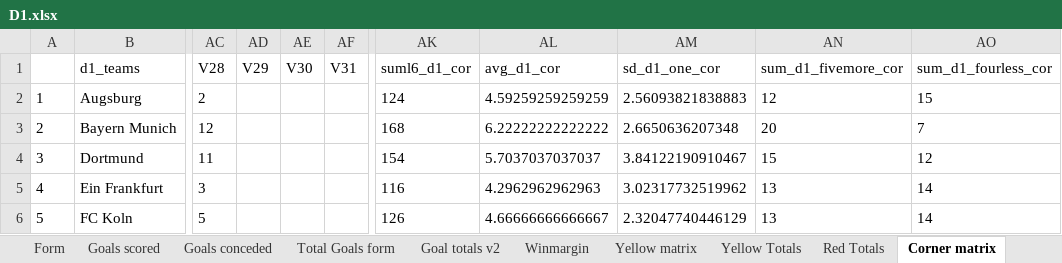
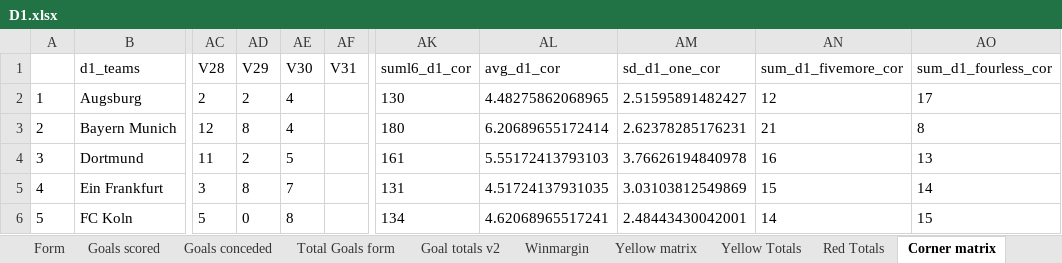
Before and after one commit to gitboyzorro5/Rsoccer, an Excel workbook: Divisions/D1.xlsx, sheet Corner matrix, drawn as a sheet; only a part is shown, gaps mark what is left out; values as stored, in another font and other column widths than the file's, no borders; the diff covers the shown part only; the diff names each change by its address in the sheet, - before the commit and + after, or states it on an @@ line.

```diff
--- a/Divisions/D1.xlsx (sheet Corner matrix)
+++ b/Divisions/D1.xlsx (sheet Corner matrix)
-AD2 (V29): (empty)
+AD2 (V29): 2
-AE2:AE3 (V30): (empty)
+AE2:AE3 (V30): 4
-AK2 (suml6_d1_cor): 124
+AK2 (suml6_d1_cor): 130
-AL2 (avg_d1_cor): 4.59259259259259
+AL2 (avg_d1_cor): 4.48275862068965
-AM2 (sd_d1_one_cor): 2.56093821838883
+AM2 (sd_d1_one_cor): 2.51595891482427
-AO2 (sum_d1_fourless_cor): 15
+AO2 (sum_d1_fourless_cor): 17
-AD3 (V29): (empty)
+AD3 (V29): 8
-AK3 (suml6_d1_cor): 168
+AK3 (suml6_d1_cor): 180
-AL3 (avg_d1_cor): 6.22222222222222
+AL3 (avg_d1_cor): 6.20689655172414
-AM3 (sd_d1_one_cor): 2.6650636207348
+AM3 (sd_d1_one_cor): 2.62378285176231
-AN3 (sum_d1_fivemore_cor): 20
+AN3 (sum_d1_fivemore_cor): 21
-AO3 (sum_d1_fourless_cor): 7
+AO3 (sum_d1_fourless_cor): 8
-AD4 (V29): (empty)
+AD4 (V29): 2
-AE4 (V30): (empty)
+AE4 (V30): 5
-AK4 (suml6_d1_cor): 154
+AK4 (suml6_d1_cor): 161
-AL4 (avg_d1_cor): 5.7037037037037
+AL4 (avg_d1_cor): 5.55172413793103
-AM4 (sd_d1_one_cor): 3.84122190910467
+AM4 (sd_d1_one_cor): 3.76626194840978
-AN4 (sum_d1_fivemore_cor): 15
+AN4 (sum_d1_fivemore_cor): 16
-AO4 (sum_d1_fourless_cor): 12
+AO4 (sum_d1_fourless_cor): 13
-AD5 (V29): (empty)
+AD5 (V29): 8
-AE5 (V30): (empty)
+AE5 (V30): 7
-AK5 (suml6_d1_cor): 116
+AK5 (suml6_d1_cor): 131
-AL5 (avg_d1_cor): 4.2962962962963
+AL5 (avg_d1_cor): 4.51724137931035
-AM5 (sd_d1_one_cor): 3.02317732519962
+AM5 (sd_d1_one_cor): 3.03103812549869
-AN5 (sum_d1_fivemore_cor): 13
+AN5 (sum_d1_fivemore_cor): 15
-AD6 (V29): (empty)
+AD6 (V29): 0
-AE6 (V30): (empty)
+AE6 (V30): 8
-AK6 (suml6_d1_cor): 126
+AK6 (suml6_d1_cor): 134
-AL6 (avg_d1_cor): 4.66666666666667
+AL6 (avg_d1_cor): 4.62068965517241
-AM6 (sd_d1_one_cor): 2.32047740446129
+AM6 (sd_d1_one_cor): 2.48443430042001
-AN6 (sum_d1_fivemore_cor): 13
+AN6 (sum_d1_fivemore_cor): 14
-AO6 (sum_d1_fourless_cor): 14
+AO6 (sum_d1_fourless_cor): 15
```
Also changed, not shown: 85 edited cells elsewhere in this sheet, sheet D1, sheet D1_all, sheet Shots Analysis, sheet Teamagainst, sheet L6, sheet OVUN, 12 more sheets, Divisions/E1.xlsx, Divisions/I2.xlsx, 54 other files.
